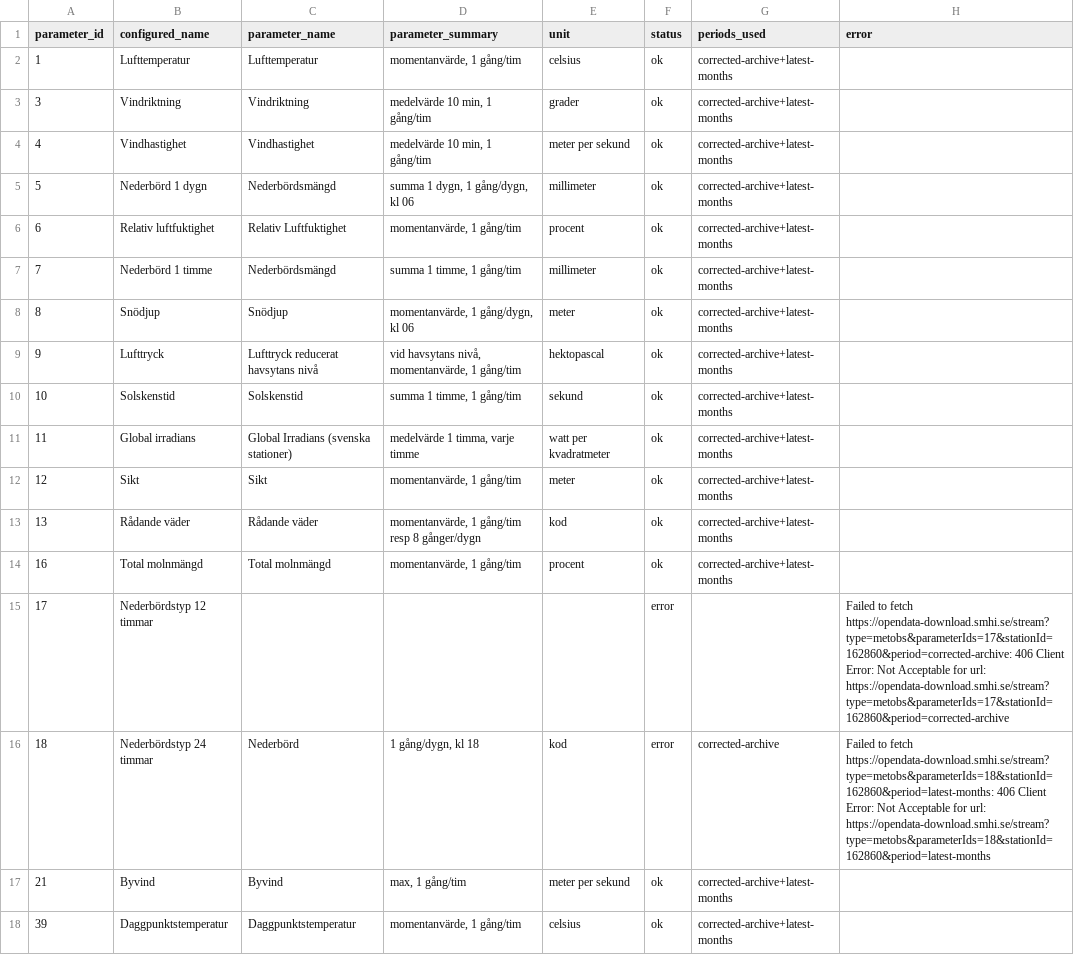
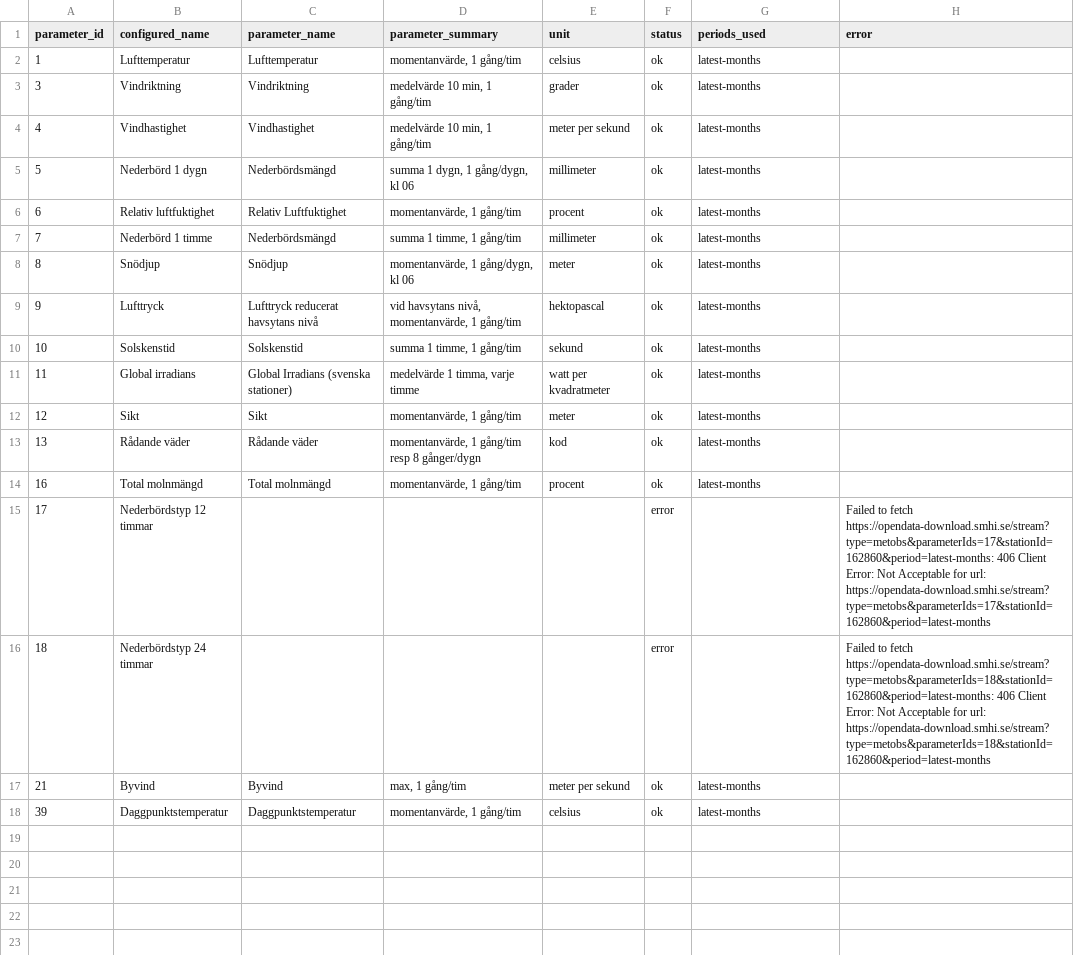
Before and after one commit to Lulea-statistik/SMHI_Lulea-Kallax_weather-climate, a CSV file: metadata/parameters.csv, drawn as a sheet.

```diff
--- a/metadata/parameters.csv
+++ b/metadata/parameters.csv
@@ -1,18 +1,18 @@
 parameter_id,configured_name,parameter_name,parameter_summary,unit,status,periods_used,error
-1,Lufttemperatur,Lufttemperatur,"momentanvärde, 1 gång/tim",celsius,ok,corrected-archive+latest-months,
-3,Vindriktning,Vindriktning,"medelvärde 10 min, 1 gång/tim",grader,ok,corrected-archive+latest-months,
-4,Vindhastighet,Vindhastighet,"medelvärde 10 min, 1 gång/tim",meter per sekund,ok,corrected-archive+latest-months,
-5,Nederbörd 1 dygn,Nederbördsmängd,"summa 1 dygn, 1 gång/dygn, kl 06",millimeter,ok,corrected-archive+latest-months,
-6,Relativ luftfuktighet,Relativ Luftfuktighet,"momentanvärde, 1 gång/tim",procent,ok,corrected-archive+latest-months,
-7,Nederbörd 1 timme,Nederbördsmängd,"summa 1 timme, 1 gång/tim",millimeter,ok,corrected-archive+latest-months,
-8,Snödjup,Snödjup,"momentanvärde, 1 gång/dygn, kl 06",meter,ok,corrected-archive+latest-months,
-9,Lufttryck,Lufttryck reducerat havsytans nivå,"vid havsytans nivå, momentanvärde, 1 gång/tim",hektopascal,ok,corrected-archive+latest-months,
-10,Solskenstid,Solskenstid,"summa 1 timme, 1 gång/tim",sekund,ok,corrected-archive+latest-months,
-11,Global irradians,Global Irradians (svenska stationer),"medelvärde 1 timma, varje timme",watt per kvadratmeter,ok,corrected-archive+latest-months,
-12,Sikt,Sikt,"momentanvärde, 1 gång/tim",meter,ok,corrected-archive+latest-months,
-13,Rådande väder,Rådande väder,"momentanvärde, 1 gång/tim resp 8 gånger/dygn",kod,ok,corrected-archive+latest-months,
-16,Total molnmängd,Total molnmängd,"momentanvärde, 1 gång/tim",procent,ok,corrected-archive+latest-months,
-17,Nederbördstyp 12 timmar,,,,error,,Failed to fetch https://opendata-download.smhi.se/stream?type=metobs&parameterIds=17&stationId=162860&period=corrected-archive: 406 Client Error: Not Acceptable for url: https://opendata-download.smhi.se/stream?type=metobs&parameterIds=17&stationId=162860&period=corrected-archive
-18,Nederbördstyp 24 timmar,Nederbörd,"1 gång/dygn, kl 18",kod,error,corrected-archive,Failed to fetch https://opendata-download.smhi.se/stream?type=metobs&parameterIds=18&stationId=162860&period=latest-months: 406 Client Error: Not Acceptable for url: https://opendata-download.smhi.se/stream?type=metobs&parameterIds=18&stationId=162860&period=latest-months
-21,Byvind,Byvind,"max, 1 gång/tim",meter per sekund,ok,corrected-archive+latest-months,
-39,Daggpunktstemperatur,Daggpunktstemperatur,"momentanvärde, 1 gång/tim",celsius,ok,corrected-archive+latest-months,
+1,Lufttemperatur,Lufttemperatur,"momentanvärde, 1 gång/tim",celsius,ok,latest-months,
+3,Vindriktning,Vindriktning,"medelvärde 10 min, 1 gång/tim",grader,ok,latest-months,
+4,Vindhastighet,Vindhastighet,"medelvärde 10 min, 1 gång/tim",meter per sekund,ok,latest-months,
+5,Nederbörd 1 dygn,Nederbördsmängd,"summa 1 dygn, 1 gång/dygn, kl 06",millimeter,ok,latest-months,
+6,Relativ luftfuktighet,Relativ Luftfuktighet,"momentanvärde, 1 gång/tim",procent,ok,latest-months,
+7,Nederbörd 1 timme,Nederbördsmängd,"summa 1 timme, 1 gång/tim",millimeter,ok,latest-months,
+8,Snödjup,Snödjup,"momentanvärde, 1 gång/dygn, kl 06",meter,ok,latest-months,
+9,Lufttryck,Lufttryck reducerat havsytans nivå,"vid havsytans nivå, momentanvärde, 1 gång/tim",hektopascal,ok,latest-months,
+10,Solskenstid,Solskenstid,"summa 1 timme, 1 gång/tim",sekund,ok,latest-months,
+11,Global irradians,Global Irradians (svenska stationer),"medelvärde 1 timma, varje timme",watt per kvadratmeter,ok,latest-months,
+12,Sikt,Sikt,"momentanvärde, 1 gång/tim",meter,ok,latest-months,
+13,Rådande väder,Rådande väder,"momentanvärde, 1 gång/tim resp 8 gånger/dygn",kod,ok,latest-months,
+16,Total molnmängd,Total molnmängd,"momentanvärde, 1 gång/tim",procent,ok,latest-months,
+17,Nederbördstyp 12 timmar,,,,error,,Failed to fetch https://opendata-download.smhi.se/stream?type=metobs&parameterIds=17&stationId=162860&period=latest-months: 406 Client Error: Not Acceptable for url: https://opendata-download.smhi.se/stream?type=metobs&parameterIds=17&stationId=162860&period=latest-months
+18,Nederbördstyp 24 timmar,,,,error,,Failed to fetch https://opendata-download.smhi.se/stream?type=metobs&parameterIds=18&stationId=162860&period=latest-months: 406 Client Error: Not Acceptable for url: https://opendata-download.smhi.se/stream?type=metobs&parameterIds=18&stationId=162860&period=latest-months
+21,Byvind,Byvind,"max, 1 gång/tim",meter per sekund,ok,latest-months,
+39,Daggpunktstemperatur,Daggpunktstemperatur,"momentanvärde, 1 gång/tim",celsius,ok,latest-months,
```
Also changed, not shown: data/manifest.csv, 18 other files.
